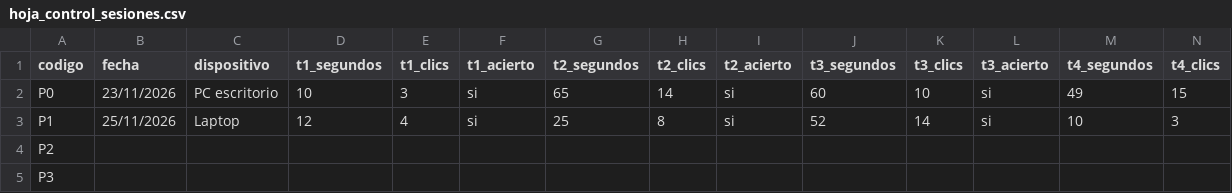
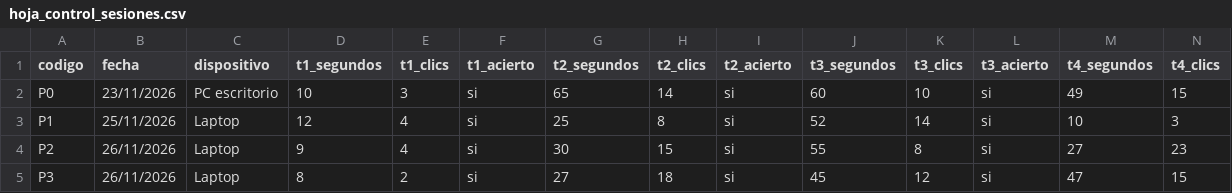
Before and after one commit to EdwinXav/TFM-Visual-Analytics-and-big-data, a CSV file: resultados/sus/hoja_control_sesiones.csv, drawn as a sheet; only a part is shown; the diff covers the shown part only; the diff names each change by its address in the sheet, - before the commit and + after, or states it on an @@ line.

Commit message:
SUS: hoja de control de las sesiones P2 a P5

```diff
--- a/resultados/sus/hoja_control_sesiones.csv
+++ b/resultados/sus/hoja_control_sesiones.csv
-B4:B5 (fecha): (empty)
+B4:B5 (fecha): 26/11/2026
-C4:C5 (dispositivo): (empty)
+C4:C5 (dispositivo): Laptop
-D4 (t1_segundos): (empty)
+D4 (t1_segundos): 9
-E4 (t1_clics): (empty)
+E4 (t1_clics): 4
-F4:F5 (t1_acierto): (empty)
+F4:F5 (t1_acierto): si
-G4 (t2_segundos): (empty)
+G4 (t2_segundos): 30
-H4 (t2_clics): (empty)
+H4 (t2_clics): 15
-I4:I5 (t2_acierto): (empty)
+I4:I5 (t2_acierto): si
-J4 (t3_segundos): (empty)
+J4 (t3_segundos): 55
-K4 (t3_clics): (empty)
+K4 (t3_clics): 8
-L4:L5 (t3_acierto): (empty)
+L4:L5 (t3_acierto): si
-M4 (t4_segundos): (empty)
+M4 (t4_segundos): 27
-N4 (t4_clics): (empty)
+N4 (t4_clics): 23
-D5 (t1_segundos): (empty)
+D5 (t1_segundos): 8
-E5 (t1_clics): (empty)
+E5 (t1_clics): 2
-G5 (t2_segundos): (empty)
+G5 (t2_segundos): 27
-H5 (t2_clics): (empty)
+H5 (t2_clics): 18
-J5 (t3_segundos): (empty)
+J5 (t3_segundos): 45
-K5 (t3_clics): (empty)
+K5 (t3_clics): 12
-M5 (t4_segundos): (empty)
+M5 (t4_segundos): 47
-N5 (t4_clics): (empty)
+N5 (t4_clics): 15
```
Also changed, not shown: 46 edited cells elsewhere in this file.
